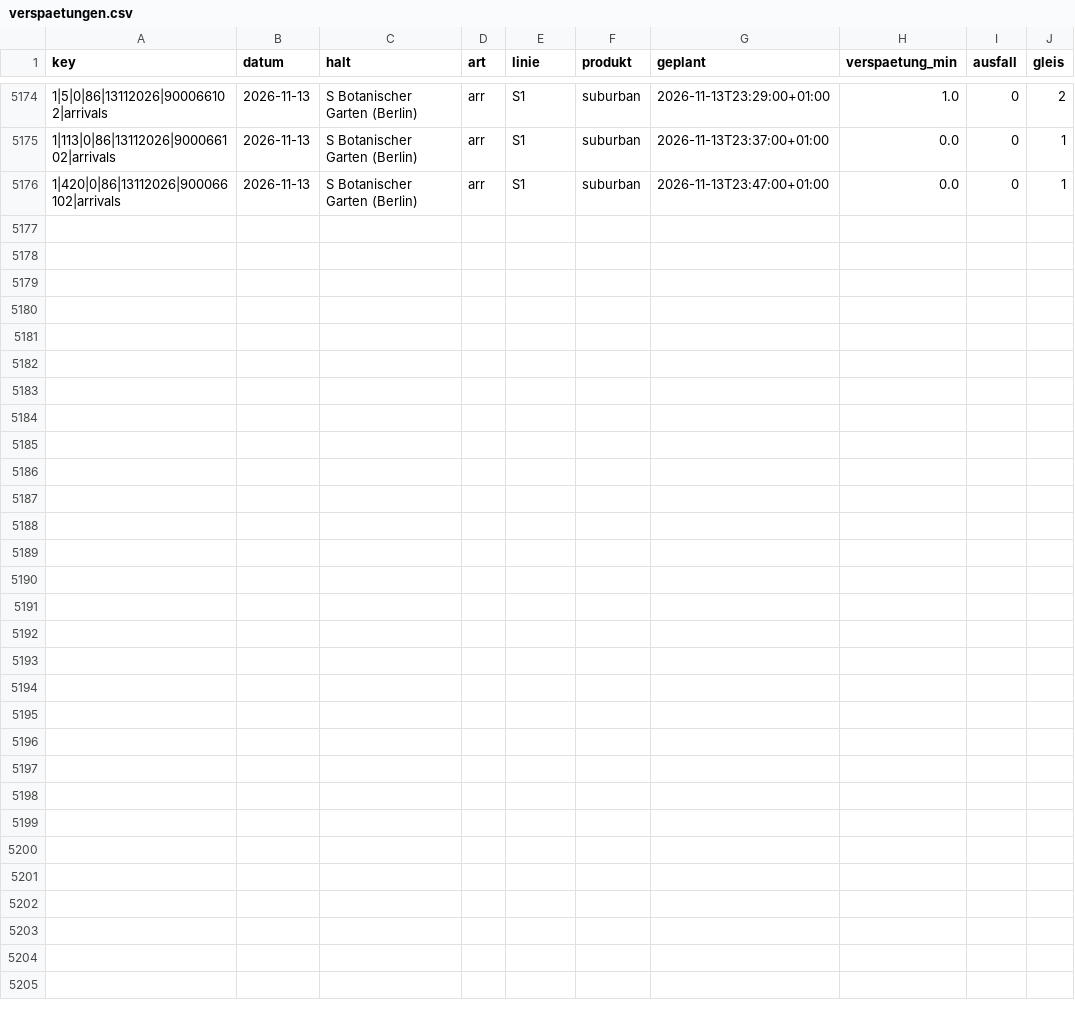
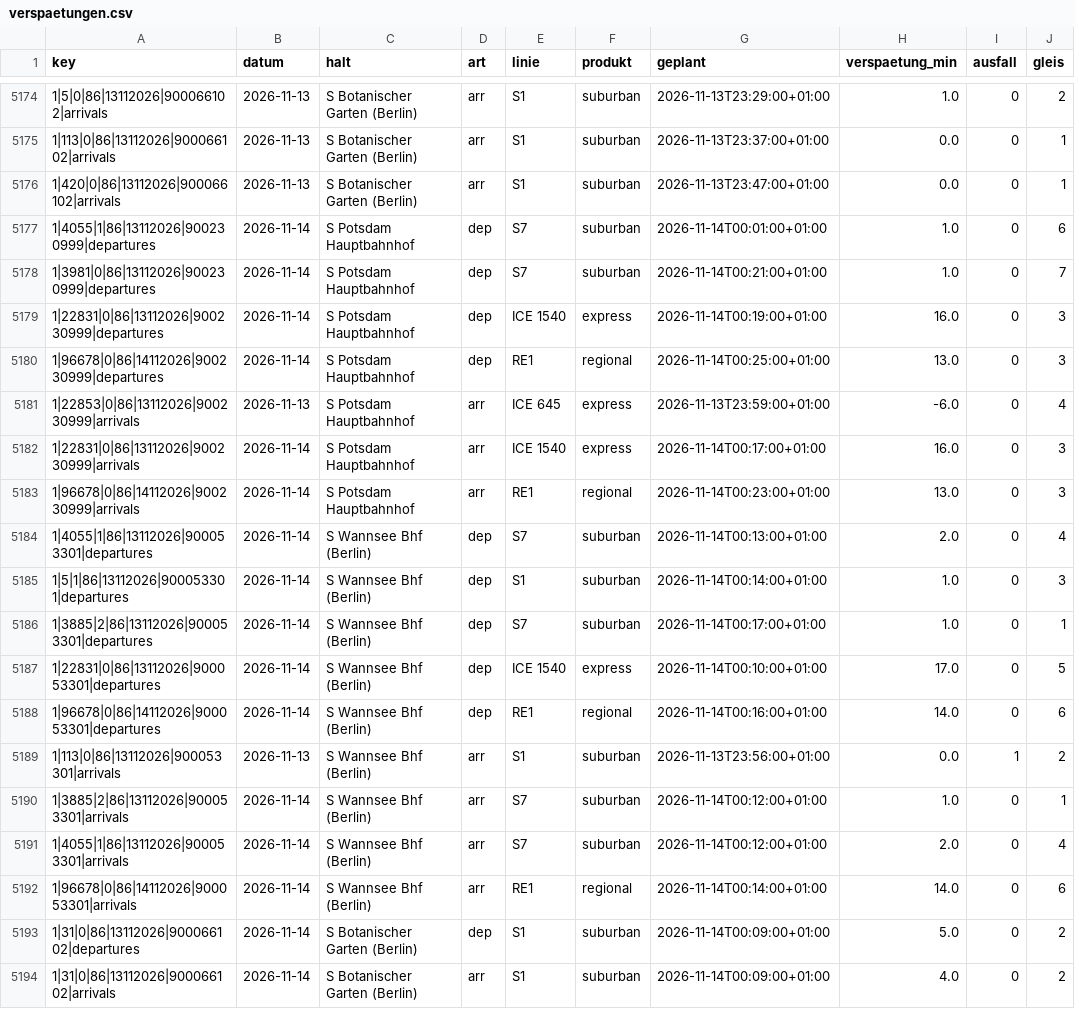
Before and after one commit to carlstadie/Pendelplan, a CSV file: data/verspaetungen.csv, drawn as a sheet; only a part is shown, gaps mark what is left out.

```diff
--- a/data/verspaetungen.csv
+++ b/data/verspaetungen.csv
@@ -5176 +5176,19 @@ key,datum,halt,art,linie,produkt,geplant,verspaetung_min,ausfall,gleis
 1|420|0|86|13112026|900066102|arrivals,2026-11-13,S Botanischer Garten (Berlin),arr,S1,suburban,2026-11-13T23:47:00+01:00,0.0,0,1
+1|4055|1|86|13112026|900230999|departures,2026-11-14,S Potsdam Hauptbahnhof,dep,S7,suburban,2026-11-14T00:01:00+01:00,1.0,0,6
+1|3981|0|86|13112026|900230999|departures,2026-11-14,S Potsdam Hauptbahnhof,dep,S7,suburban,2026-11-14T00:21:00+01:00,1.0,0,7
+1|22831|0|86|13112026|900230999|departures,2026-11-14,S Potsdam Hauptbahnhof,dep,ICE 1540,express,2026-11-14T00:19:00+01:00,16.0,0,3
+1|96678|0|86|14112026|900230999|departures,2026-11-14,S Potsdam Hauptbahnhof,dep,RE1,regional,2026-11-14T00:25:00+01:00,13.0,0,3
+1|22853|0|86|13112026|900230999|arrivals,2026-11-13,S Potsdam Hauptbahnhof,arr,ICE 645,express,2026-11-13T23:59:00+01:00,-6.0,0,4
+1|22831|0|86|13112026|900230999|arrivals,2026-11-14,S Potsdam Hauptbahnhof,arr,ICE 1540,express,2026-11-14T00:17:00+01:00,16.0,0,3
+1|96678|0|86|14112026|900230999|arrivals,2026-11-14,S Potsdam Hauptbahnhof,arr,RE1,regional,2026-11-14T00:23:00+01:00,13.0,0,3
+1|4055|1|86|13112026|900053301|departures,2026-11-14,S Wannsee Bhf (Berlin),dep,S7,suburban,2026-11-14T00:13:00+01:00,2.0,0,4
+1|5|1|86|13112026|900053301|departures,2026-11-14,S Wannsee Bhf (Berlin),dep,S1,suburban,2026-11-14T00:14:00+01:00,1.0,0,3
+1|3885|2|86|13112026|900053301|departures,2026-11-14,S Wannsee Bhf (Berlin),dep,S7,suburban,2026-11-14T00:17:00+01:00,1.0,0,1
+1|22831|0|86|13112026|900053301|departures,2026-11-14,S Wannsee Bhf (Berlin),dep,ICE 1540,express,2026-11-14T00:10:00+01:00,17.0,0,5
+1|96678|0|86|14112026|900053301|departures,2026-11-14,S Wannsee Bhf (Berlin),dep,RE1,regional,2026-11-14T00:16:00+01:00,14.0,0,6
+1|113|0|86|13112026|900053301|arrivals,2026-11-13,S Wannsee Bhf (Berlin),arr,S1,suburban,2026-11-13T23:56:00+01:00,0.0,1,2
+1|3885|2|86|13112026|900053301|arrivals,2026-11-14,S Wannsee Bhf (Berlin),arr,S7,suburban,2026-11-14T00:12:00+01:00,1.0,0,1
+1|4055|1|86|13112026|900053301|arrivals,2026-11-14,S Wannsee Bhf (Berlin),arr,S7,suburban,2026-11-14T00:12:00+01:00,2.0,0,4
+1|96678|0|86|14112026|900053301|arrivals,2026-11-14,S Wannsee Bhf (Berlin),arr,RE1,regional,2026-11-14T00:14:00+01:00,14.0,0,6
+1|31|0|86|13112026|900066102|departures,2026-11-14,S Botanischer Garten (Berlin),dep,S1,suburban,2026-11-14T00:09:00+01:00,5.0,0,2
+1|31|0|86|13112026|900066102|arrivals,2026-11-14,S Botanischer Garten (Berlin),arr,S1,suburban,2026-11-14T00:09:00+01:00,4.0,0,2
```
Also changed, not shown: 1 other file.
